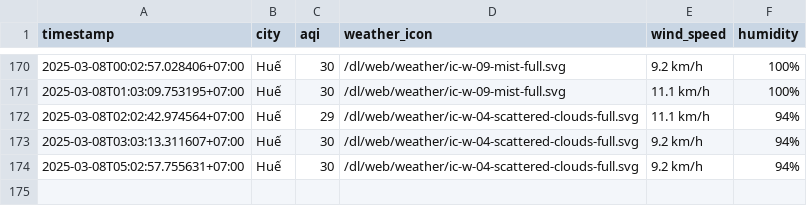
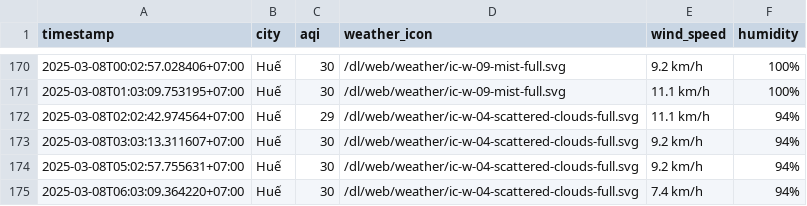
Before and after one commit to nghiahsgs/iqair-dataset, a CSV file: result/hue/aqi_hue_2025_mar.csv, drawn as a sheet; only a part is shown, gaps mark what is left out; the diff names each change by its address in the sheet, - before the commit and + after, or states it on an @@ line.

```diff
--- a/result/hue/aqi_hue_2025_mar.csv
+++ b/result/hue/aqi_hue_2025_mar.csv
+row 175: 2025-03-08T06:03:09.364220+07:00 | Huế | 30 | /dl/web/weather/ic-w-04-scattered-clouds-full.svg | 7.4 km/h | 94%
```
Also changed, not shown: result/can-tho/aqi_can-tho_2025_mar.csv, result/hai-phong/aqi_hai-phong_2025_mar.csv, 2 other files.
